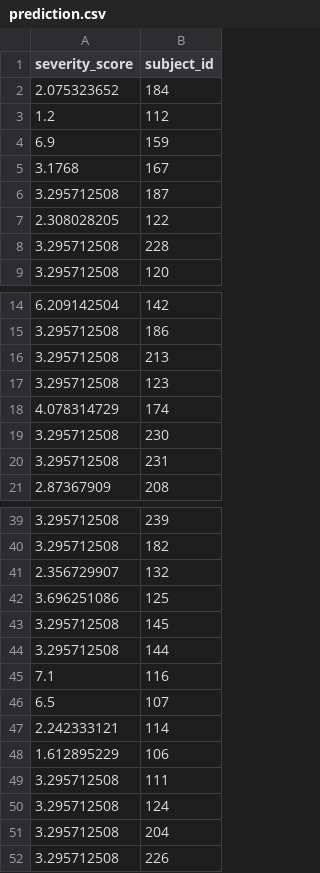
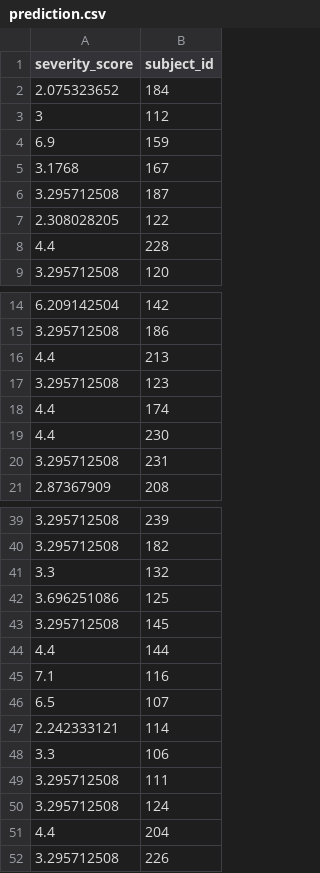
Before and after one commit to glruff20/Hackathon-Summer-2020, a CSV file: prediction/prediction.csv, drawn as a sheet; only a part is shown, gaps mark what is left out.

```diff
--- a/prediction/prediction.csv
+++ b/prediction/prediction.csv
@@ -2,3 +2,3 @@ severity_score,subject_id
 2.075323652,184
-1.2,112
+3,112
 6.9,159
@@ -7,3 +7,3 @@ severity_score,subject_id
 2.308028205,122
-3.295712508,228
+4.4,228
 3.295712508,120
@@ -15,6 +15,6 @@ severity_score,subject_id
 3.295712508,186
-3.295712508,213
+4.4,213
 3.295712508,123
-4.078314729,174
-3.295712508,230
+4.4,174
+4.4,230
 3.295712508,231
@@ -40,6 +40,6 @@ severity_score,subject_id
 3.295712508,182
-2.356729907,132
+3.3,132
 3.696251086,125
 3.295712508,145
-3.295712508,144
+4.4,144
 7.1,116
@@ -47,6 +47,6 @@ severity_score,subject_id
 2.242333121,114
-1.612895229,106
+3.3,106
 3.295712508,111
 3.295712508,124
-3.295712508,204
+4.4,204
 3.295712508,226
```
Also changed, not shown: 2 other files.
